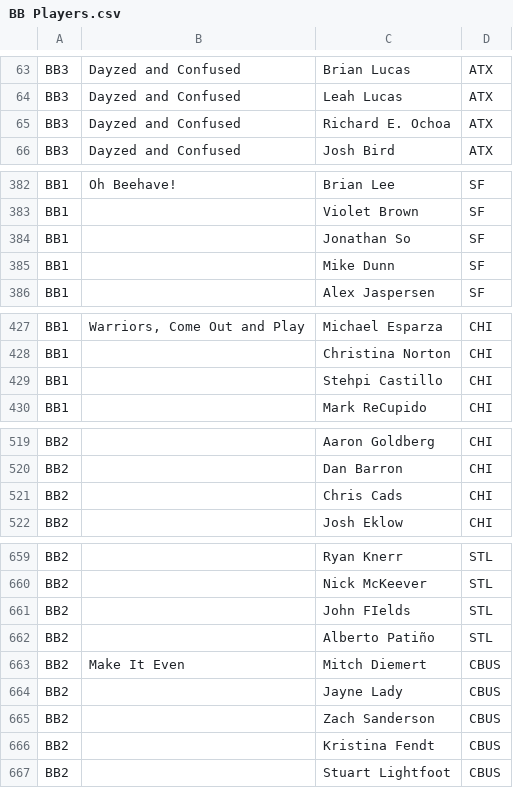
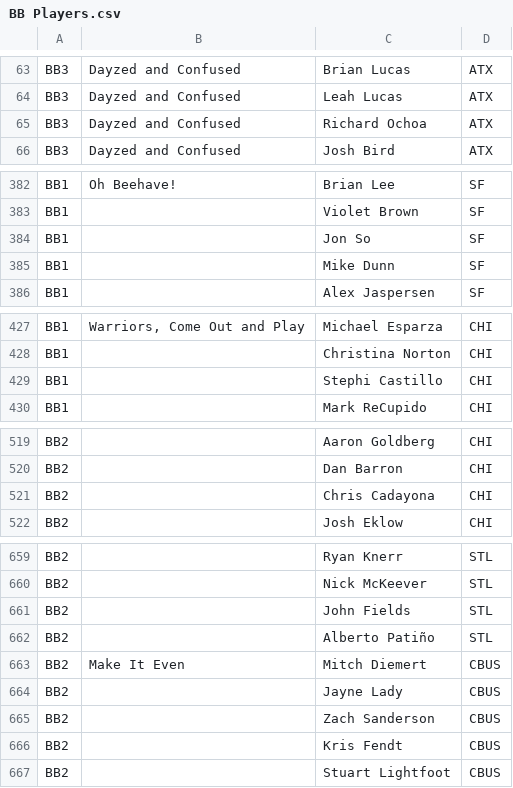
Before and after one commit to dshupp/KQTrueSkill, a CSV file: KQTrueSkill/datasets/BB Players.csv, drawn as a sheet; only a part is shown, gaps mark what is left out.

```diff
--- a/KQTrueSkill/datasets/BB Players.csv
+++ b/KQTrueSkill/datasets/BB Players.csv
@@ -64,3 +64,3 @@ BB3,Dayzed and Confused,Brian Lucas,ATX
 BB3,Dayzed and Confused,Leah Lucas,ATX
-BB3,Dayzed and Confused,Richard E. Ochoa,ATX
+BB3,Dayzed and Confused,Richard Ochoa,ATX
 BB3,Dayzed and Confused,Josh Bird,ATX
@@ -383,3 +383,3 @@ BB1,Oh Beehave!,Brian Lee,SF
 BB1,,Violet Brown,SF
-BB1,,Jonathan So,SF
+BB1,,Jon So,SF
 BB1,,Mike Dunn,SF
@@ -428,3 +428,3 @@ BB1,"Warriors, Come Out and Play",Michael Esparza,CHI
 BB1,,Christina Norton,CHI
-BB1,,Stehpi Castillo,CHI
+BB1,,Stephi Castillo,CHI
 BB1,,Mark ReCupido,CHI
@@ -520,3 +520,3 @@ BB2,,Aaron Goldberg,CHI
 BB2,,Dan Barron,CHI
-BB2,,Chris Cads,CHI
+BB2,,Chris Cadayona,CHI
 BB2,,Josh Eklow,CHI
@@ -660,3 +660,3 @@ BB2,,Ryan Knerr,STL
 BB2,,Nick McKeever,STL
-BB2,,John FIelds,STL
+BB2,,John Fields,STL
 BB2,,Alberto Patiño,STL
@@ -665,3 +665,3 @@ BB2,,Jayne Lady,CBUS
 BB2,,Zach Sanderson,CBUS
-BB2,,Kristina Fendt,CBUS
+BB2,,Kris Fendt,CBUS
 BB2,,Stuart Lightfoot,CBUS
```
Also changed, not shown: KQTrueSkill/datasets/2019 Players.csv, KQTrueSkill/datasets/2019 game results.csv, 10 other files.
